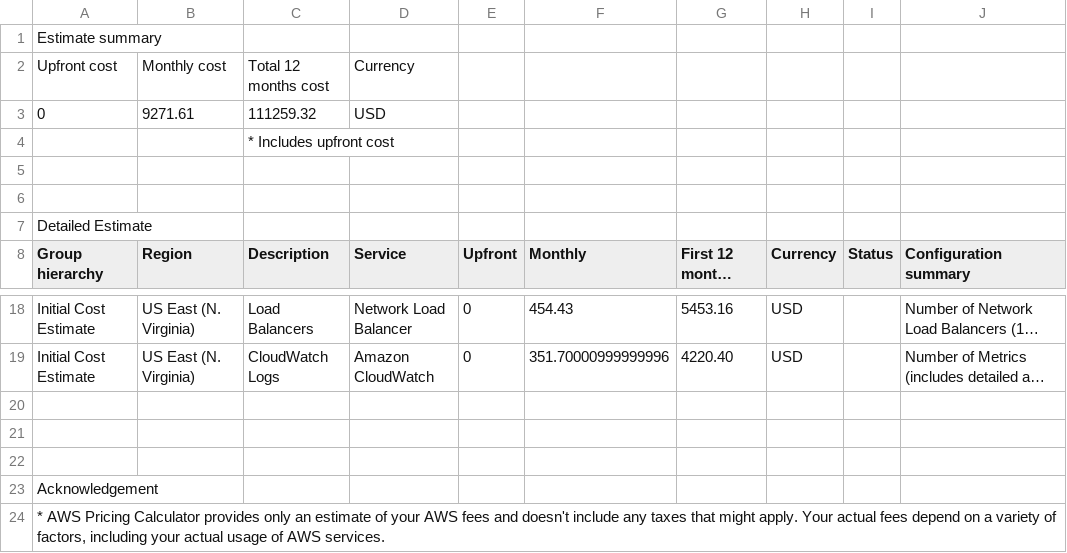
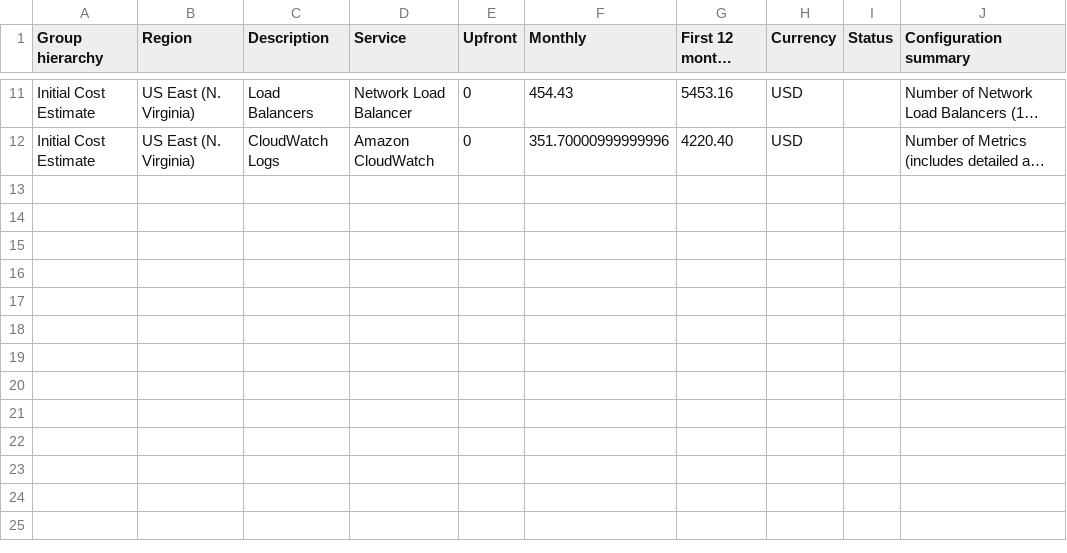
Before and after one commit to ashwintumma23/udacity-aws-infrastructure-project, a CSV file: Task2/Initial_Cost_Estimate.csv, drawn as a sheet; only a part is shown, gaps mark what is left out; long unchanged cells end in …; the diff names each change by its address in the sheet, - before the commit and + after, or states it on an @@ line.

Commit message:
Update CSV File

```diff
--- a/Task2/Initial_Cost_Estimate.csv
+++ b/Task2/Initial_Cost_Estimate.csv
-row 1: Estimate summary
-row 2: Upfront cost | Monthly cost | Total 12 months cost | Currency
-row 3: 0 | 9271.61 | 111259.32 | USD
-row 4:  |  | * Includes upfront cost
-row 5: (empty)
-row 6: (empty)
-row 7: Detailed Estimate
-row 20: (empty)
-row 21: (empty)
-row 22: (empty)
-row 23: Acknowledgement
-row 24: * AWS Pricing Calculator provides only an estimate of your AWS fees and doesn't include any taxes that might apply. Your actual fees depend on a variety of factors, including your actual usage of AWS services.
```
